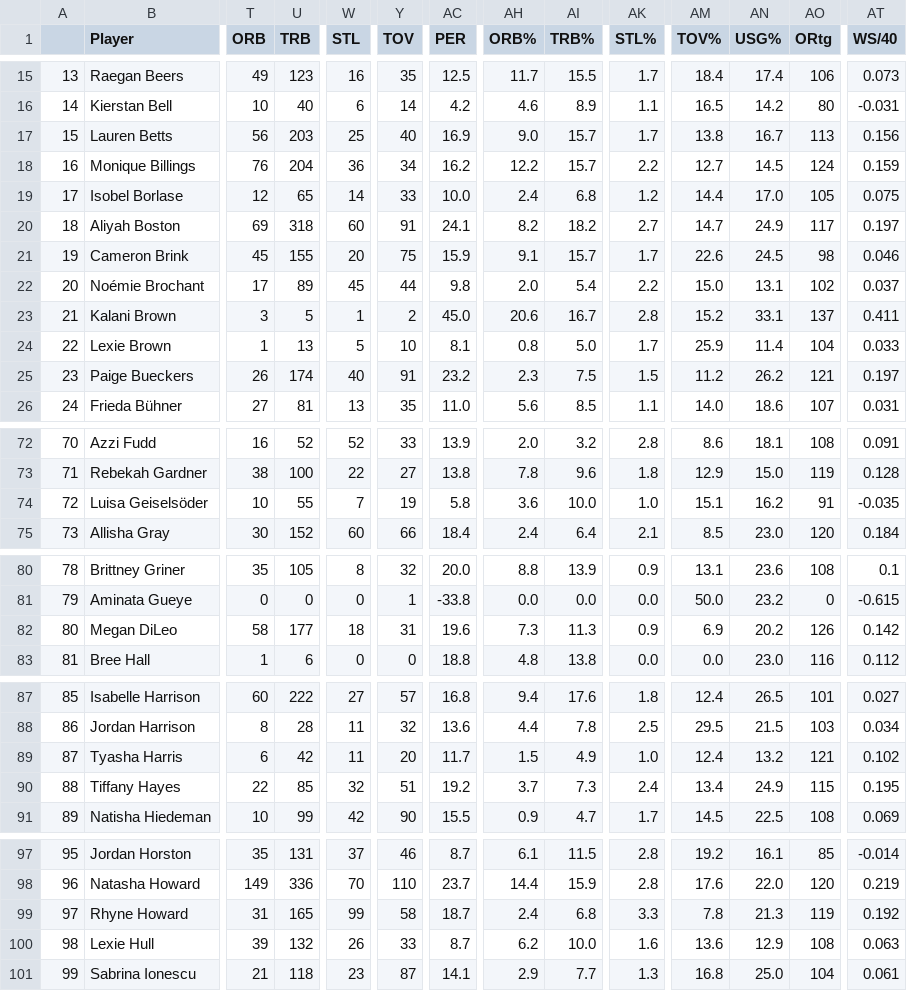
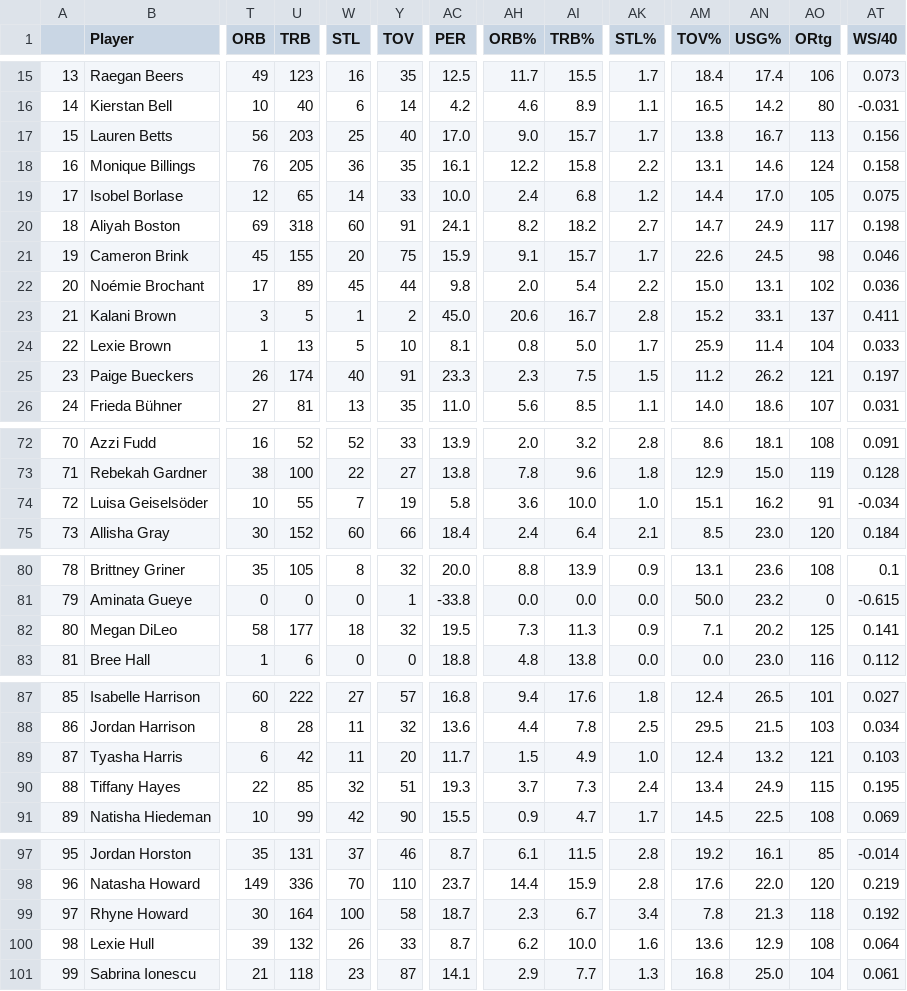
Before and after one commit to reem-naji/wnba, a CSV file: ml/data/player_data_2026.csv, drawn as a sheet; only a part is shown, gaps mark what is left out; the diff covers the shown part only; the diff names each change by its address in the sheet, - before the commit and + after, or states it on an @@ line.

```diff
--- a/ml/data/player_data_2026.csv
+++ b/ml/data/player_data_2026.csv
-AC17 (PER): 16.9
+AC17 (PER): 17.0
-U18 (TRB): 204
+U18 (TRB): 205
-Y18 (TOV): 34
+Y18 (TOV): 35
-AC18 (PER): 16.2
+AC18 (PER): 16.1
-AI18 (TRB%): 15.7
+AI18 (TRB%): 15.8
-AM18 (TOV%): 12.7
+AM18 (TOV%): 13.1
-AN18 (USG%): 14.5
+AN18 (USG%): 14.6
-AT18 (WS/40): 0.159
+AT18 (WS/40): 0.158
-AT20 (WS/40): 0.197
+AT20 (WS/40): 0.198
-AT22 (WS/40): 0.037
+AT22 (WS/40): 0.036
-AC25 (PER): 23.2
+AC25 (PER): 23.3
-AT74 (WS/40): -0.035
+AT74 (WS/40): -0.034
-Y82 (TOV): 31
+Y82 (TOV): 32
-AC82 (PER): 19.6
+AC82 (PER): 19.5
-AM82 (TOV%): 6.9
+AM82 (TOV%): 7.1
-AO82 (ORtg): 126
+AO82 (ORtg): 125
-AT82 (WS/40): 0.142
+AT82 (WS/40): 0.141
-AT89 (WS/40): 0.102
+AT89 (WS/40): 0.103
-AC90 (PER): 19.2
+AC90 (PER): 19.3
-T99 (ORB): 31
+T99 (ORB): 30
-U99 (TRB): 165
+U99 (TRB): 164
-W99 (STL): 99
+W99 (STL): 100
-AH99 (ORB%): 2.4
+AH99 (ORB%): 2.3
-AI99 (TRB%): 6.8
+AI99 (TRB%): 6.7
-AK99 (STL%): 3.3
+AK99 (STL%): 3.4
-AO99 (ORtg): 119
+AO99 (ORtg): 118
-AT100 (WS/40): 0.063
+AT100 (WS/40): 0.064
```
Also changed, not shown: 12 edited cells elsewhere in this file, ml/data/predictions.csv.
